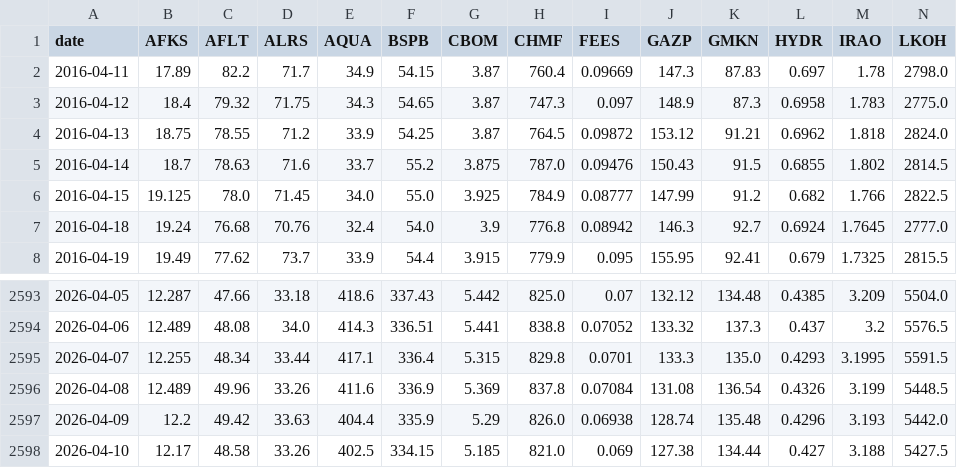
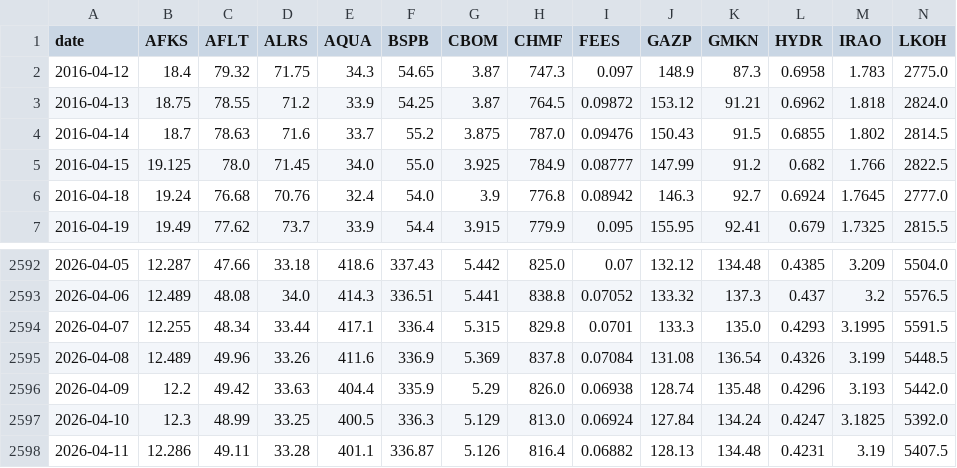
Before and after one commit to prog815/prog815.github.io, a CSV file: abscur2/contents/moex_closing_prices_rub.csv, drawn as a sheet; only a part is shown, gaps mark what is left out; removed rows and columns are numbered as before the commit, all else as after; rows hold the shown columns only; the diff names each change by its address in the sheet, - before the commit and + after, or states it on an @@ line.

Commit message:
Добавление файла

```diff
--- a/abscur2/contents/moex_closing_prices_rub.csv
+++ b/abscur2/contents/moex_closing_prices_rub.csv
-row 2: 2016-04-11 | 17.89 | 82.2 | 71.7 | 34.9 | 54.15 | 3.87 | 760.4 | 0.09669 | 147.3 | 87.83 | 0.697 | 1.78 | 2798.0
-row 2598: 2026-04-10 | 12.17 | 48.58 | 33.26 | 402.5 | 334.15 | 5.185 | 821.0 | 0.069 | 127.38 | 134.44 | 0.427 | 3.188 | 5427.5
+row 2597: 2026-04-10 | 12.3 | 48.99 | 33.25 | 400.5 | 336.3 | 5.129 | 813.0 | 0.06924 | 127.84 | 134.24 | 0.4247 | 3.1825 | 5392.0
+row 2598: 2026-04-11 | 12.286 | 49.11 | 33.28 | 401.1 | 336.87 | 5.126 | 816.4 | 0.06882 | 128.13 | 134.48 | 0.4231 | 3.19 | 5407.5
```
